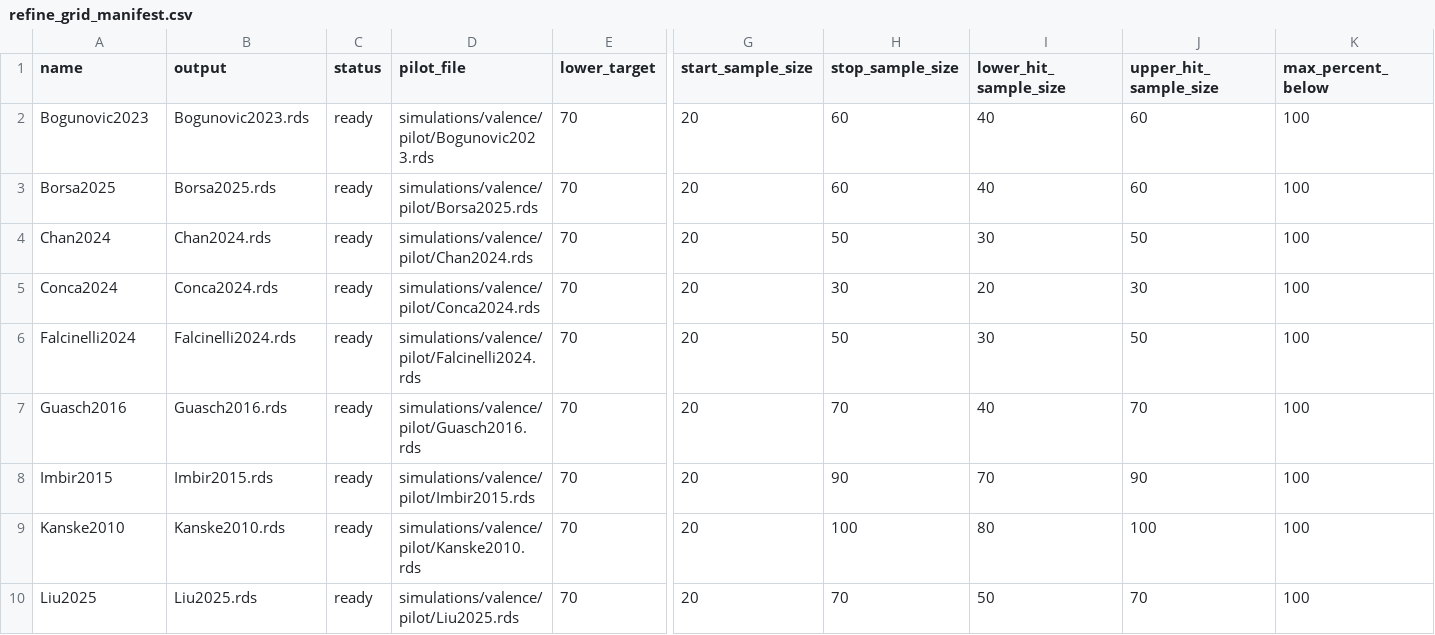
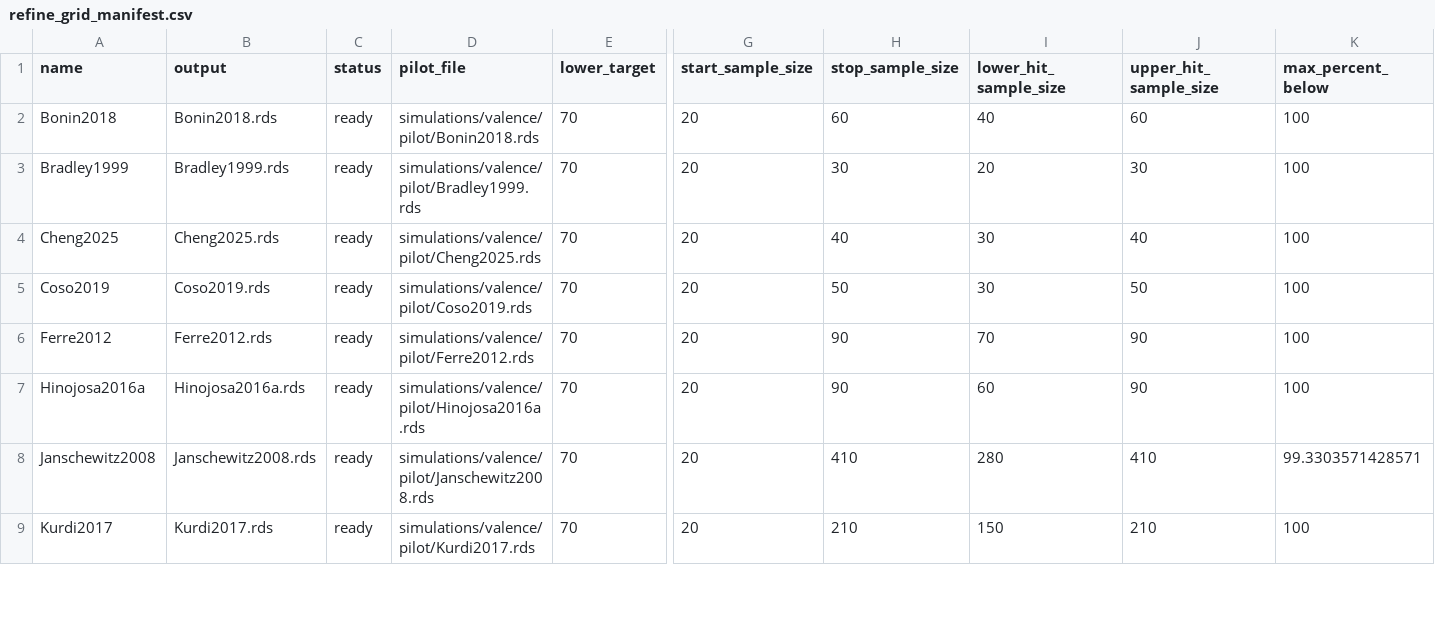
Before and after one commit to SemanticPriming/ML-One-Network, a CSV file: 05-Power/simulations/valence/refined/refine_grid_manifest.csv, drawn as a sheet; only a part is shown, gaps mark what is left out; removed rows and columns are numbered as before the commit, all else as after; rows hold the shown columns only; the diff covers the shown part only; the diff names each change by its address in the sheet, - before the commit and + after, or states it on an @@ line.

```diff
--- a/05-Power/simulations/valence/refined/refine_grid_manifest.csv
+++ b/05-Power/simulations/valence/refined/refine_grid_manifest.csv
-A2 (name): Bogunovic2023
+A2 (name): Bonin2018
-B2 (output): Bogunovic2023.rds
+B2 (output): Bonin2018.rds
-D2 (pilot_file): simulations/valence/pilot/Bogunovic2023.rds
+D2 (pilot_file): simulations/valence/pilot/Bonin2018.rds
-row 3: Borsa2025 | Borsa2025.rds | ready | simulations/valence/pilot/Borsa2025.rds | 70 | 20 | 60 | 40 | 60 | 100
-row 4: Chan2024 | Chan2024.rds | ready | simulations/valence/pilot/Chan2024.rds | 70 | 20 | 50 | 30 | 50 | 100
-A3 (name): Conca2024
+A3 (name): Bradley1999
-B3 (output): Conca2024.rds
+B3 (output): Bradley1999.rds
-D3 (pilot_file): simulations/valence/pilot/Conca2024.rds
+D3 (pilot_file): simulations/valence/pilot/Bradley1999.rds
+row 4: Cheng2025 | Cheng2025.rds | ready | simulations/valence/pilot/Cheng2025.rds | 70 | 20 | 40 | 30 | 40 | 100
-A5 (name): Falcinelli2024
+A5 (name): Coso2019
-B5 (output): Falcinelli2024.rds
+B5 (output): Coso2019.rds
-D5 (pilot_file): simulations/valence/pilot/Falcinelli2024.rds
+D5 (pilot_file): simulations/valence/pilot/Coso2019.rds
-row 7: Guasch2016 | Guasch2016.rds | ready | simulations/valence/pilot/Guasch2016.rds | 70 | 20 | 70 | 40 | 70 | 100
-A6 (name): Imbir2015
+A6 (name): Ferre2012
-B6 (output): Imbir2015.rds
+B6 (output): Ferre2012.rds
-D6 (pilot_file): simulations/valence/pilot/Imbir2015.rds
+D6 (pilot_file): simulations/valence/pilot/Ferre2012.rds
-A7 (name): Kanske2010
+A7 (name): Hinojosa2016a
-B7 (output): Kanske2010.rds
+B7 (output): Hinojosa2016a.rds
-D7 (pilot_file): simulations/valence/pilot/Kanske2010.rds
+D7 (pilot_file): simulations/valence/pilot/Hinojosa2016a.rds
-H7 (stop_sample_size): 100
+H7 (stop_sample_size): 90
-I7 (lower_hit_sample_size): 80
+I7 (lower_hit_sample_size): 60
-J7 (upper_hit_sample_size): 100
+J7 (upper_hit_sample_size): 90
+row 8: Janschewitz2008 | Janschewitz2008.rds | ready | simulations/valence/pilot/Janschewitz2008.rds | 70 | 20 | 410 | 280 | 410 | 99.3303571428571
-A9 (name): Liu2025
+A9 (name): Kurdi2017
-B9 (output): Liu2025.rds
+B9 (output): Kurdi2017.rds
-D9 (pilot_file): simulations/valence/pilot/Liu2025.rds
+D9 (pilot_file): simulations/valence/pilot/Kurdi2017.rds
-H9 (stop_sample_size): 70
+H9 (stop_sample_size): 210
-I9 (lower_hit_sample_size): 50
+I9 (lower_hit_sample_size): 150
-J9 (upper_hit_sample_size): 70
+J9 (upper_hit_sample_size): 210
```
Also changed, not shown: 2 added rows, 2 removed rows and 52 edited cells elsewhere in this file, 05-Power/simulations/arousal/refined/refine_grid_manifest.csv, 05-Power/simulations/imagine/refined/refine_grid_manifest.csv, 52 other files.
